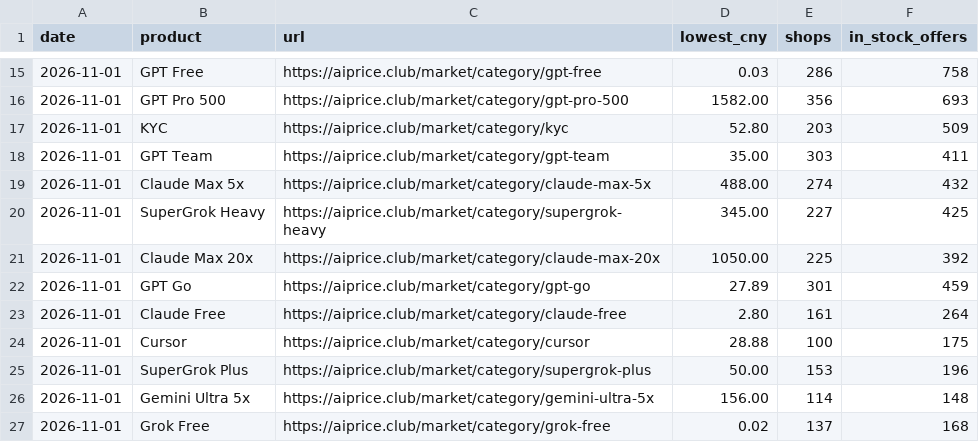
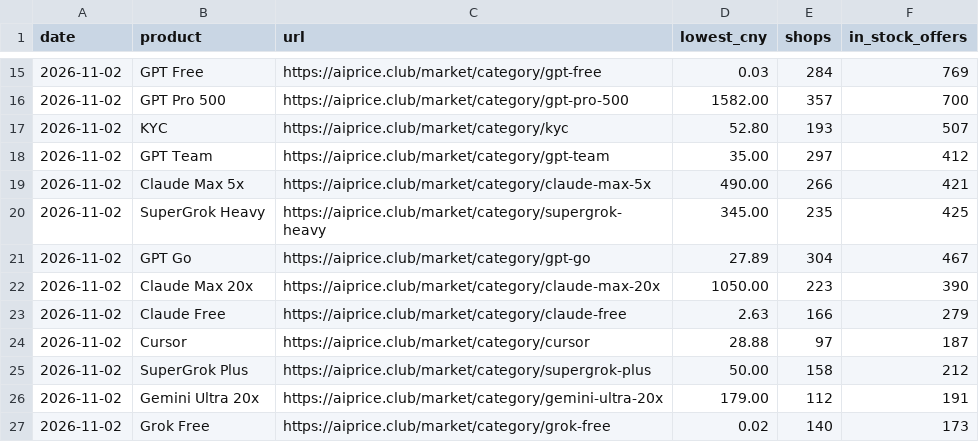
Before and after one commit to AIprice-club/aiprice, a CSV file: data/kawang-lowest.csv, drawn as a sheet; only a part is shown, gaps mark what is left out; the diff covers the shown part only.

```diff
--- a/data/kawang-lowest.csv
+++ b/data/kawang-lowest.csv
@@ -15,13 +15,13 @@ date,product,url,lowest_cny,shops,in_stock_offers
-2026-11-01,GPT Free,https://aiprice.club/market/category/gpt-free,0.03,286,758
-2026-11-01,GPT Pro 500,https://aiprice.club/market/category/gpt-pro-500,1582.00,356,693
-2026-11-01,KYC,https://aiprice.club/market/category/kyc,52.80,203,509
-2026-11-01,GPT Team,https://aiprice.club/market/category/gpt-team,35.00,303,411
-2026-11-01,Claude Max 5x,https://aiprice.club/market/category/claude-max-5x,488.00,274,432
-2026-11-01,SuperGrok Heavy,https://aiprice.club/market/category/supergrok-heavy,345.00,227,425
-2026-11-01,Claude Max 20x,https://aiprice.club/market/category/claude-max-20x,1050.00,225,392
-2026-11-01,GPT Go,https://aiprice.club/market/category/gpt-go,27.89,301,459
-2026-11-01,Claude Free,https://aiprice.club/market/category/claude-free,2.80,161,264
-2026-11-01,Cursor,https://aiprice.club/market/category/cursor,28.88,100,175
-2026-11-01,SuperGrok Plus,https://aiprice.club/market/category/supergrok-plus,50.00,153,196
-2026-11-01,Gemini Ultra 5x,https://aiprice.club/market/category/gemini-ultra-5x,156.00,114,148
-2026-11-01,Grok Free,https://aiprice.club/market/category/grok-free,0.02,137,168
+2026-11-02,GPT Free,https://aiprice.club/market/category/gpt-free,0.03,284,769
+2026-11-02,GPT Pro 500,https://aiprice.club/market/category/gpt-pro-500,1582.00,357,700
+2026-11-02,KYC,https://aiprice.club/market/category/kyc,52.80,193,507
+2026-11-02,GPT Team,https://aiprice.club/market/category/gpt-team,35.00,297,412
+2026-11-02,Claude Max 5x,https://aiprice.club/market/category/claude-max-5x,490.00,266,421
+2026-11-02,SuperGrok Heavy,https://aiprice.club/market/category/supergrok-heavy,345.00,235,425
+2026-11-02,GPT Go,https://aiprice.club/market/category/gpt-go,27.89,304,467
+2026-11-02,Claude Max 20x,https://aiprice.club/market/category/claude-max-20x,1050.00,223,390
+2026-11-02,Claude Free,https://aiprice.club/market/category/claude-free,2.63,166,279
+2026-11-02,Cursor,https://aiprice.club/market/category/cursor,28.88,97,187
+2026-11-02,SuperGrok Plus,https://aiprice.club/market/category/supergrok-plus,50.00,158,212
+2026-11-02,Gemini Ultra 20x,https://aiprice.club/market/category/gemini-ultra-20x,179.00,112,191
+2026-11-02,Grok Free,https://aiprice.club/market/category/grok-free,0.02,140,173
```
Also changed, not shown: 4 added rows, 4 removed rows and 70 edited cells elsewhere in this file, data/history/kawang-lowest.csv, data/history/official-price.csv, 2 other files.
